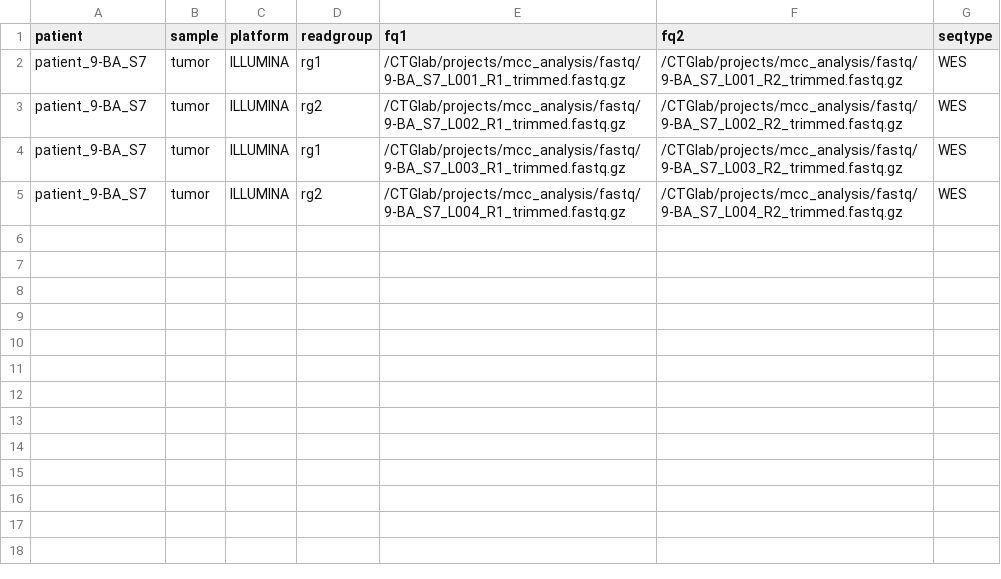
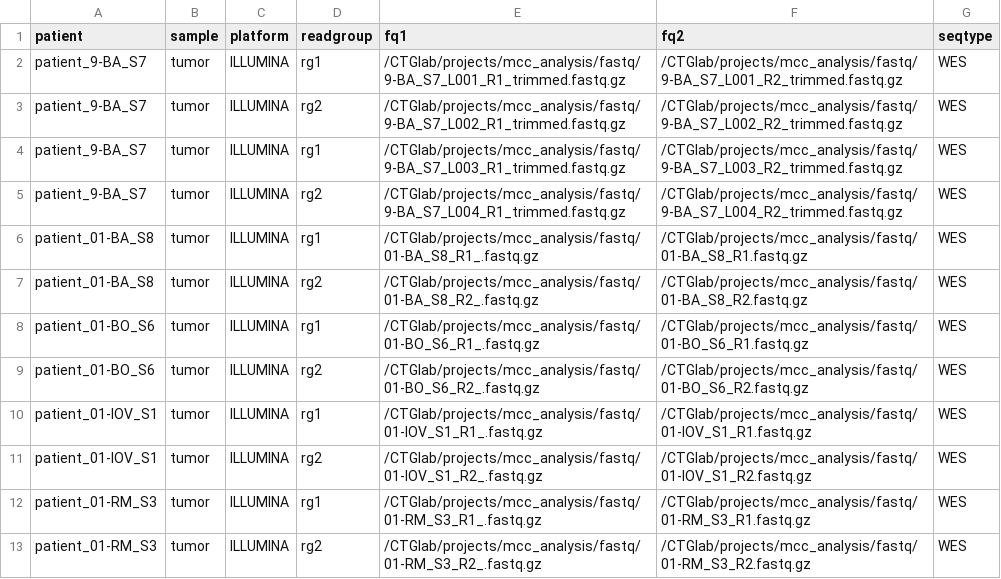
Before and after one commit to ctglab/ctgflow, a CSV file: units.csv, drawn as a sheet; the diff names each change by its address in the sheet, - before the commit and + after, or states it on an @@ line.

Commit message:
added 4 samples to test pipepline

```diff
--- a/units.csv
+++ b/units.csv
+row 6: patient_01-BA_S8 | tumor | ILLUMINA | rg1 | /CTGlab/projects/mcc_analysis/fastq/01-BA_S8_R1_.fastq.gz | /CTGlab/projects/mcc_analysis/fastq/01-BA_S8_R1.fastq.gz | WES
+row 7: patient_01-BA_S8 | tumor | ILLUMINA | rg2 | /CTGlab/projects/mcc_analysis/fastq/01-BA_S8_R2_.fastq.gz | /CTGlab/projects/mcc_analysis/fastq/01-BA_S8_R2.fastq.gz | WES
+row 8: patient_01-BO_S6 | tumor | ILLUMINA | rg1 | /CTGlab/projects/mcc_analysis/fastq/01-BO_S6_R1_.fastq.gz | /CTGlab/projects/mcc_analysis/fastq/01-BO_S6_R1.fastq.gz | WES
+row 9: patient_01-BO_S6 | tumor | ILLUMINA | rg2 | /CTGlab/projects/mcc_analysis/fastq/01-BO_S6_R2_.fastq.gz | /CTGlab/projects/mcc_analysis/fastq/01-BO_S6_R2.fastq.gz | WES
+row 10: patient_01-IOV_S1 | tumor | ILLUMINA | rg1 | /CTGlab/projects/mcc_analysis/fastq/01-IOV_S1_R1_.fastq.gz | /CTGlab/projects/mcc_analysis/fastq/01-IOV_S1_R1.fastq.gz | WES
+row 11: patient_01-IOV_S1 | tumor | ILLUMINA | rg2 | /CTGlab/projects/mcc_analysis/fastq/01-IOV_S1_R2_.fastq.gz | /CTGlab/projects/mcc_analysis/fastq/01-IOV_S1_R2.fastq.gz | WES
+row 12: patient_01-RM_S3 | tumor | ILLUMINA | rg1 | /CTGlab/projects/mcc_analysis/fastq/01-RM_S3_R1_.fastq.gz | /CTGlab/projects/mcc_analysis/fastq/01-RM_S3_R1.fastq.gz | WES
+row 13: patient_01-RM_S3 | tumor | ILLUMINA | rg2 | /CTGlab/projects/mcc_analysis/fastq/01-RM_S3_R2_.fastq.gz | /CTGlab/projects/mcc_analysis/fastq/01-RM_S3_R2.fastq.gz | WES
```
